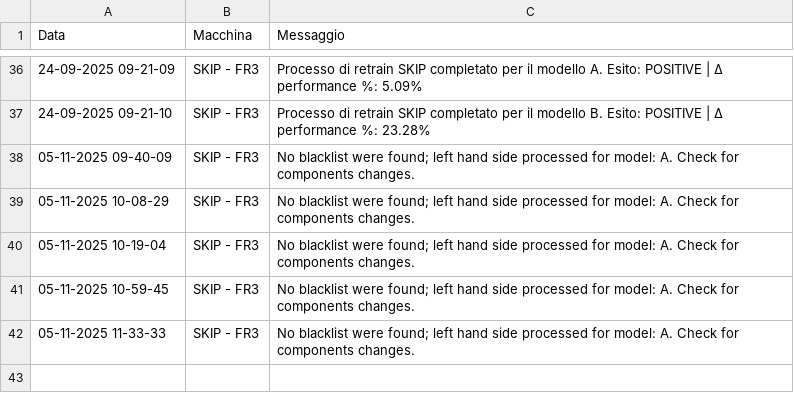
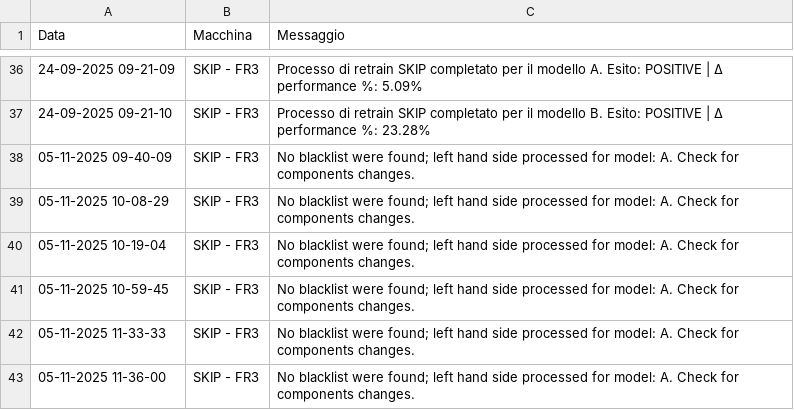
Before and after one commit to SkipAlarm/SkipAutomationAlarm, a CSV file: retrain_automation_records.csv, drawn as a sheet; only a part is shown, gaps mark what is left out; the diff names each change by its address in the sheet, - before the commit and + after, or states it on an @@ line.

Commit message:
Retrain process for SKIP has finished for model A on machine: SKIP - FR3

```diff
--- a/retrain_automation_records.csv
+++ b/retrain_automation_records.csv
+row 43: 05-11-2025 11-36-00 | SKIP - FR3 | No blacklist were found; left hand side processed for model: A. Check for components changes.
```
